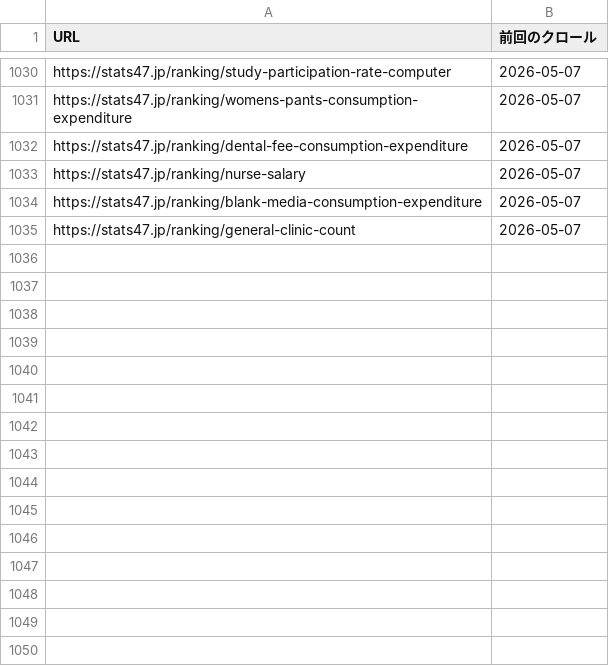
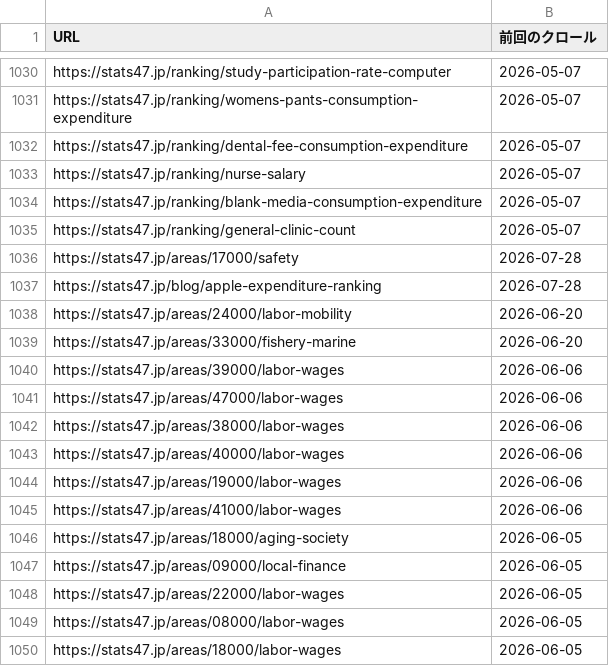
Before and after one commit to uruhayato373/stats47, a CSV file: data/gsc/coverage-drilldown/2026-W40/coverage-live-observe-urls.csv, drawn as a sheet; only a part is shown, gaps mark what is left out.

```diff
--- a/data/gsc/coverage-drilldown/2026-W40/coverage-live-observe-urls.csv
+++ b/data/gsc/coverage-drilldown/2026-W40/coverage-live-observe-urls.csv
@@ -1035 +1035,16 @@ https://stats47.jp/ranking/blank-media-consumption-expenditure,2026-05-07
 https://stats47.jp/ranking/general-clinic-count,2026-05-07
+https://stats47.jp/areas/17000/safety,2026-07-28
+https://stats47.jp/blog/apple-expenditure-ranking,2026-07-28
+https://stats47.jp/areas/24000/labor-mobility,2026-06-20
+https://stats47.jp/areas/33000/fishery-marine,2026-06-20
+https://stats47.jp/areas/39000/labor-wages,2026-06-06
+https://stats47.jp/areas/47000/labor-wages,2026-06-06
+https://stats47.jp/areas/38000/labor-wages,2026-06-06
+https://stats47.jp/areas/40000/labor-wages,2026-06-06
+https://stats47.jp/areas/19000/labor-wages,2026-06-06
+https://stats47.jp/areas/41000/labor-wages,2026-06-06
+https://stats47.jp/areas/18000/aging-society,2026-06-05
+https://stats47.jp/areas/09000/local-finance,2026-06-05
+https://stats47.jp/areas/22000/labor-wages,2026-06-05
+https://stats47.jp/areas/08000/labor-wages,2026-06-05
+https://stats47.jp/areas/18000/labor-wages,2026-06-05
```
Also changed, not shown: 16 other files.
